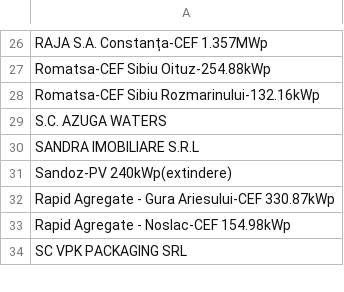
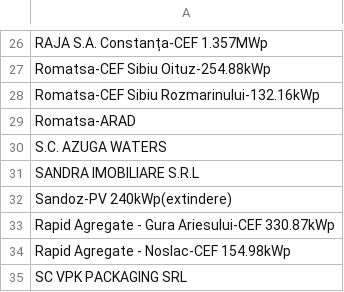
Before and after one commit to pontaj-servelect/pontaj, a CSV file: projects.csv, drawn as a sheet; only a part is shown, gaps mark what is left out.

Commit message:
Update projects.csv

```diff
--- a/projects.csv
+++ b/projects.csv
@@ -28,2 +28,3 @@ Romatsa-CEF Sibiu Oituz-254.88kWp
 Romatsa-CEF Sibiu Rozmarinului-132.16kWp
+Romatsa-ARAD
 S.C. AZUGA WATERS
```
